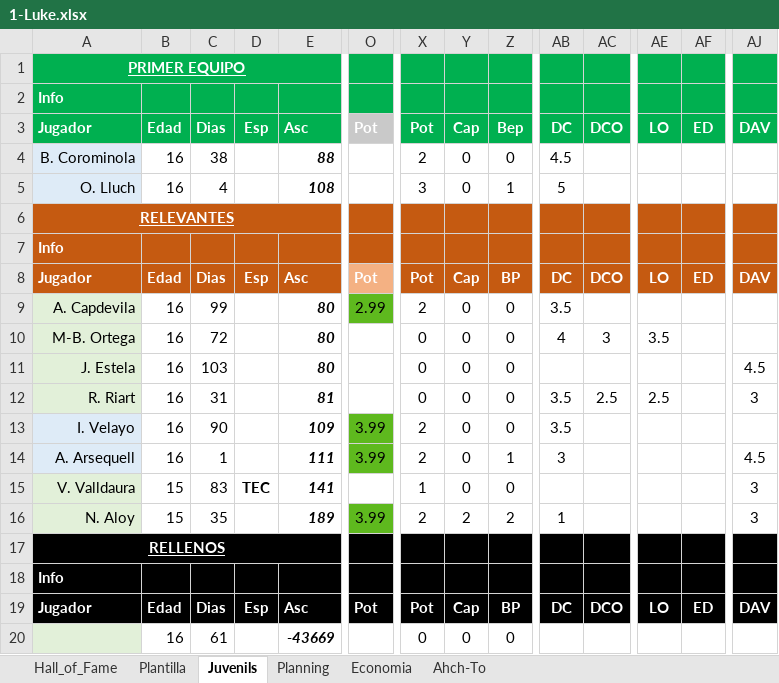
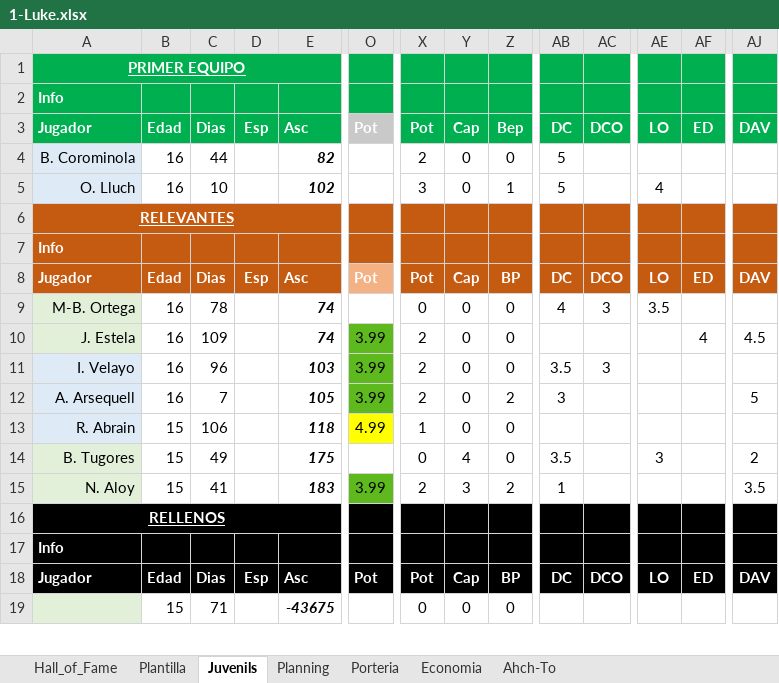
Before and after one commit to uny11/HI, an Excel workbook: projects/current/hattrick/1-Luke.xlsx, sheet Juvenils, drawn as a sheet; only a part is shown, gaps mark what is left out; values as stored, in another font and other column widths than the file's, no borders; conditional formats not drawn; removed rows and columns are numbered as before the commit, all else as after; rows hold the shown columns only; the diff covers the shown part only; the diff names each change by its address in the sheet, - before the commit and + after, or states it on an @@ line.

```diff
--- a/projects/current/hattrick/1-Luke.xlsx (sheet Juvenils)
+++ b/projects/current/hattrick/1-Luke.xlsx (sheet Juvenils)
+sheet tab: Porteria
-C4: 38
+C4: 44
-E4: 88
+E4: 82
-AB4: 4.5
+AB4: 5
-C5: 4
+C5: 10
-E5: 108
+E5: 102
-AE5: (empty)
+AE5: 4
-row 9: A. Capdevila | 16 | 99 |  | 80 | 2.99 | 2 | 0 | 0 | 3.5
-C9: 72
+C9: 78
-E9:E10: 80
+E9:E10: 74
-C10: 103
+C10: 109
-O10: (empty)
+O10: 3.99
-O10 fill: none
+O10 fill: #5EB91E
-X10: 0
+X10: 2
-AF10: (empty)
+AF10: 4
-row 12: R. Riart | 16 | 31 |  | 81 |  | 0 | 0 | 0 | 3.5 | 2.5 | 2.5 |  | 3
-C11: 90
+C11: 96
-E11: 109
+E11: 103
-AC11: (empty)
+AC11: 3
-C12: 1
+C12: 7
-E12: 111
+E12: 105
-Z12: 1
+Z12: 2
-AJ12: 4.5
+AJ12: 5
-row 15: V. Valldaura | 15 | 83 | TEC | 141 |  | 1 | 0 | 0 |  |  |  |  | 3
+row 13: R. Abrain | 15 | 106 |  | 118 | 4.99 | 1 | 0 | 0
+row 14: B. Tugores | 15 | 49 |  | 175 |  | 0 | 4 | 0 | 3.5 |  | 3 |  | 2
-C15: 35
+C15: 41
-E15: 189
+E15: 183
-Y15: 2
+Y15: 3
-AJ15: 3
+AJ15: 3.5
-B19: 16
+B19: 15
-C19: 61
+C19: 71
-E19: -43669
+E19: -43675
```
Also changed, not shown: 3 added rows, 2 removed rows, 20 edited cells and cell formats elsewhere in this sheet, sheet Hall_of_Fame, sheet Economia, sheet Plantilla, formulas that keep their value, projects/current/hattrick/1-ObiW@n.xlsx, projects/current/hattrick/1-V@der.xlsx, 1 other file.
